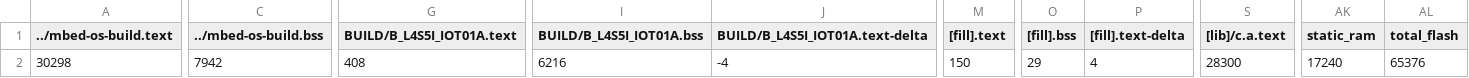
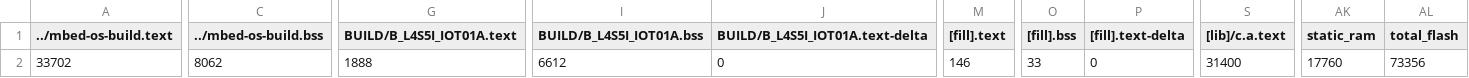
Before and after one commit to yuan0520/Embeded_System_HW2, a CSV file: BUILD/B_L4S5I_IOT01A/GCC_ARM/Embeded_System_HW2_map.csv, drawn as a sheet; only a part is shown, gaps mark what is left out; the diff names each change by its address in the sheet, - before the commit and + after, or states it on an @@ line.

```diff
--- a/BUILD/B_L4S5I_IOT01A/GCC_ARM/Embeded_System_HW2_map.csv
+++ b/BUILD/B_L4S5I_IOT01A/GCC_ARM/Embeded_System_HW2_map.csv
-A2 (../mbed-os-build.text): 30298
+A2 (../mbed-os-build.text): 33702
-C2 (../mbed-os-build.bss): 7942
+C2 (../mbed-os-build.bss): 8062
-G2 (BUILD/B_L4S5I_IOT01A.text): 408
+G2 (BUILD/B_L4S5I_IOT01A.text): 1888
-I2 (BUILD/B_L4S5I_IOT01A.bss): 6216
+I2 (BUILD/B_L4S5I_IOT01A.bss): 6612
-J2 (BUILD/B_L4S5I_IOT01A.text-delta): -4
+J2 (BUILD/B_L4S5I_IOT01A.text-delta): 0
-M2 ([fill].text): 150
+M2 ([fill].text): 146
-O2 ([fill].bss): 29
+O2 ([fill].bss): 33
-P2 ([fill].text-delta): 4
+P2 ([fill].text-delta): 0
-S2 ([lib]/c.a.text): 28300
+S2 ([lib]/c.a.text): 31400
-AK2 (static_ram): 17240
+AK2 (static_ram): 17760
-AL2 (total_flash): 65376
+AL2 (total_flash): 73356
```
Also changed, not shown: 25 other files.
